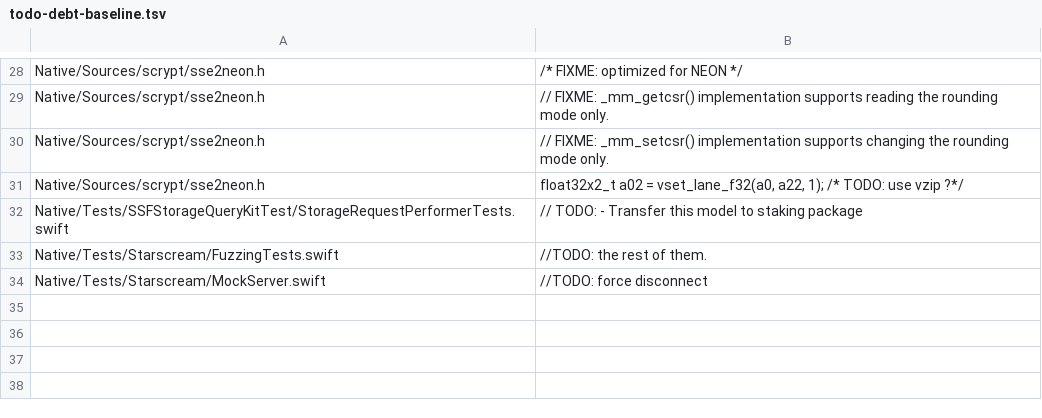
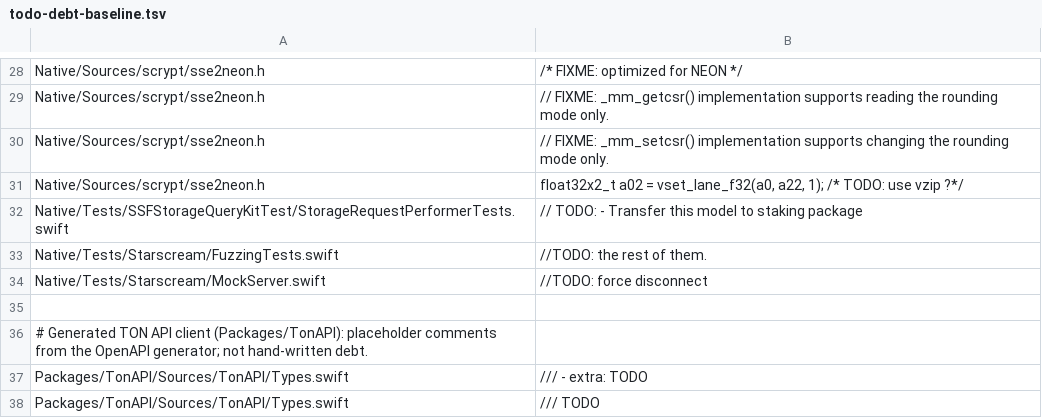
Before and after one commit to soramitsu/fearless-iOS, a TSV file: config/todo-debt-baseline.tsv, drawn as a sheet; only a part is shown, gaps mark what is left out.

```diff
--- a/config/todo-debt-baseline.tsv
+++ b/config/todo-debt-baseline.tsv
@@ -34 +34,5 @@ Native/Tests/Starscream/FuzzingTests.swift	//TODO: the rest of them.
 Native/Tests/Starscream/MockServer.swift	//TODO: force disconnect
+
+# Generated TON API client (Packages/TonAPI): placeholder comments from the OpenAPI generator; not hand-written debt.
+Packages/TonAPI/Sources/TonAPI/Types.swift	///   - extra: TODO
+Packages/TonAPI/Sources/TonAPI/Types.swift	/// TODO
```
Also changed, not shown: 5 other files.
